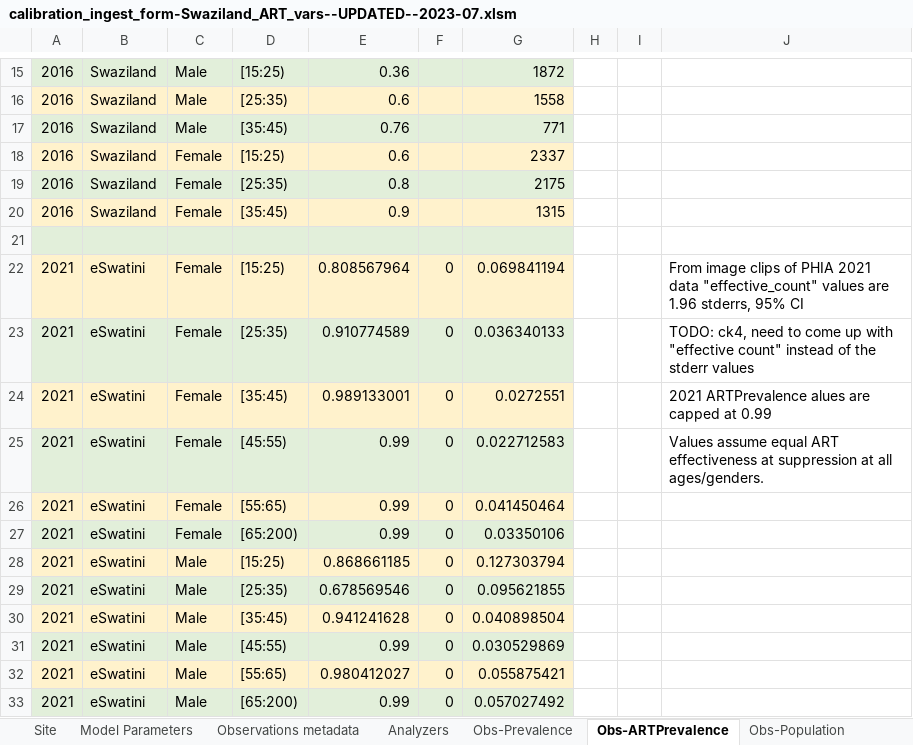
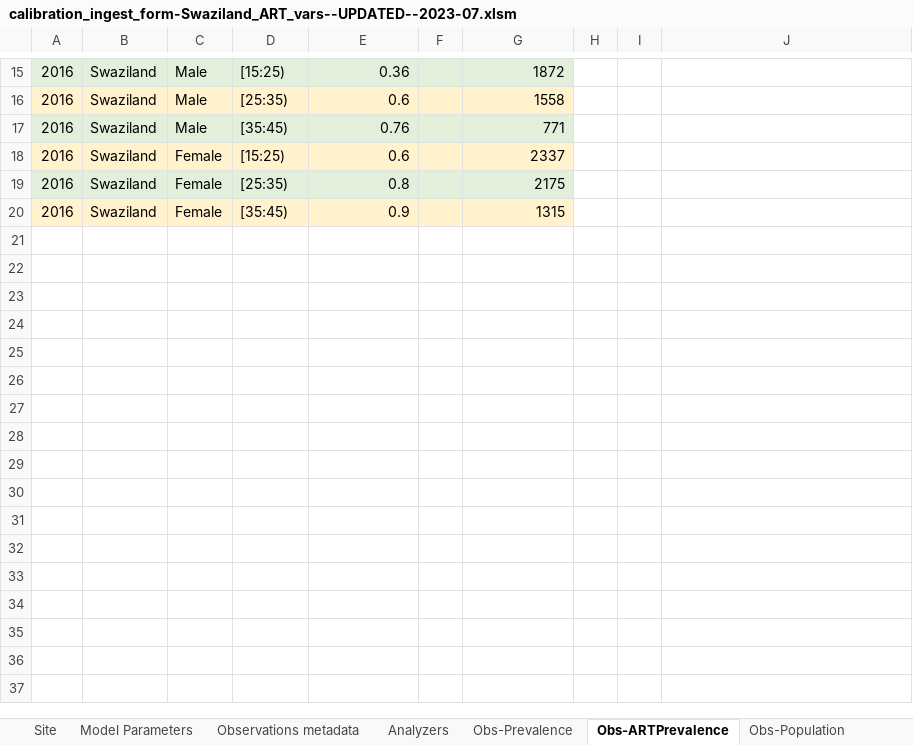
Before and after one commit to BershteynLab/eSwatini, an Excel workbook: more-recent-starting-point/Data/calibration_ingest_form-Swaziland_ART_vars--UPDATED--2023-07.xlsm, sheet Obs-ARTPrevalence, drawn as a sheet; only a part is shown, gaps mark what is left out; values as stored, in another font and other column widths than the file's, no borders; charts and pictures not drawn; the diff names each change by its address in the sheet, - before the commit and + after, or states it on an @@ line.

Commit message:
Updated ingest form for recalibration, setting initial values to values in the current config files

```diff
--- a/more-recent-starting-point/Data/calibration_ingest_form-Swaziland_ART_vars--UPDATED--2023-07.xlsm (sheet Obs-ARTPrevalence)
+++ b/more-recent-starting-point/Data/calibration_ingest_form-Swaziland_ART_vars--UPDATED--2023-07.xlsm (sheet Obs-ARTPrevalence)
-row 21: (empty)
-row 22: 2021 | eSwatini | Female | [15:25) | 0.808567964 | 0 | 0.069841194 |  |  | From image clips of PHIA 2021 data "effective_count" values are 1.96 stderrs, 95% CI
-row 23: 2021 | eSwatini | Female | [25:35) | 0.910774589 | 0 | 0.036340133 |  |  | TODO: ck4, need to come up with "effective count" instead of the stderr values
-row 24: 2021 | eSwatini | Female | [35:45) | 0.989133001 | 0 | 0.0272551 |  |  | 2021 ARTPrevalence alues are capped at 0.99
-row 25: 2021 | eSwatini | Female | [45:55) | 0.99 | 0 | 0.022712583 |  |  | Values assume equal ART effectiveness at suppression at all ages/genders.
-row 26: 2021 | eSwatini | Female | [55:65) | 0.99 | 0 | 0.041450464
-row 27: 2021 | eSwatini | Female | [65:200) | 0.99 | 0 | 0.03350106
-row 28: 2021 | eSwatini | Male | [15:25) | 0.868661185 | 0 | 0.127303794
-row 29: 2021 | eSwatini | Male | [25:35) | 0.678569546 | 0 | 0.095621855
-row 30: 2021 | eSwatini | Male | [35:45) | 0.941241628 | 0 | 0.040898504
-row 31: 2021 | eSwatini | Male | [45:55) | 0.99 | 0 | 0.030529869
-row 32: 2021 | eSwatini | Male | [55:65) | 0.980412027 | 0 | 0.055875421
-row 33: 2021 | eSwatini | Male | [65:200) | 0.99 | 0 | 0.057027492
```
Also changed, not shown: sheet Model Parameters, sheet Obs-Prevalence, sheet Site, charts or pictures, 1 other file.
